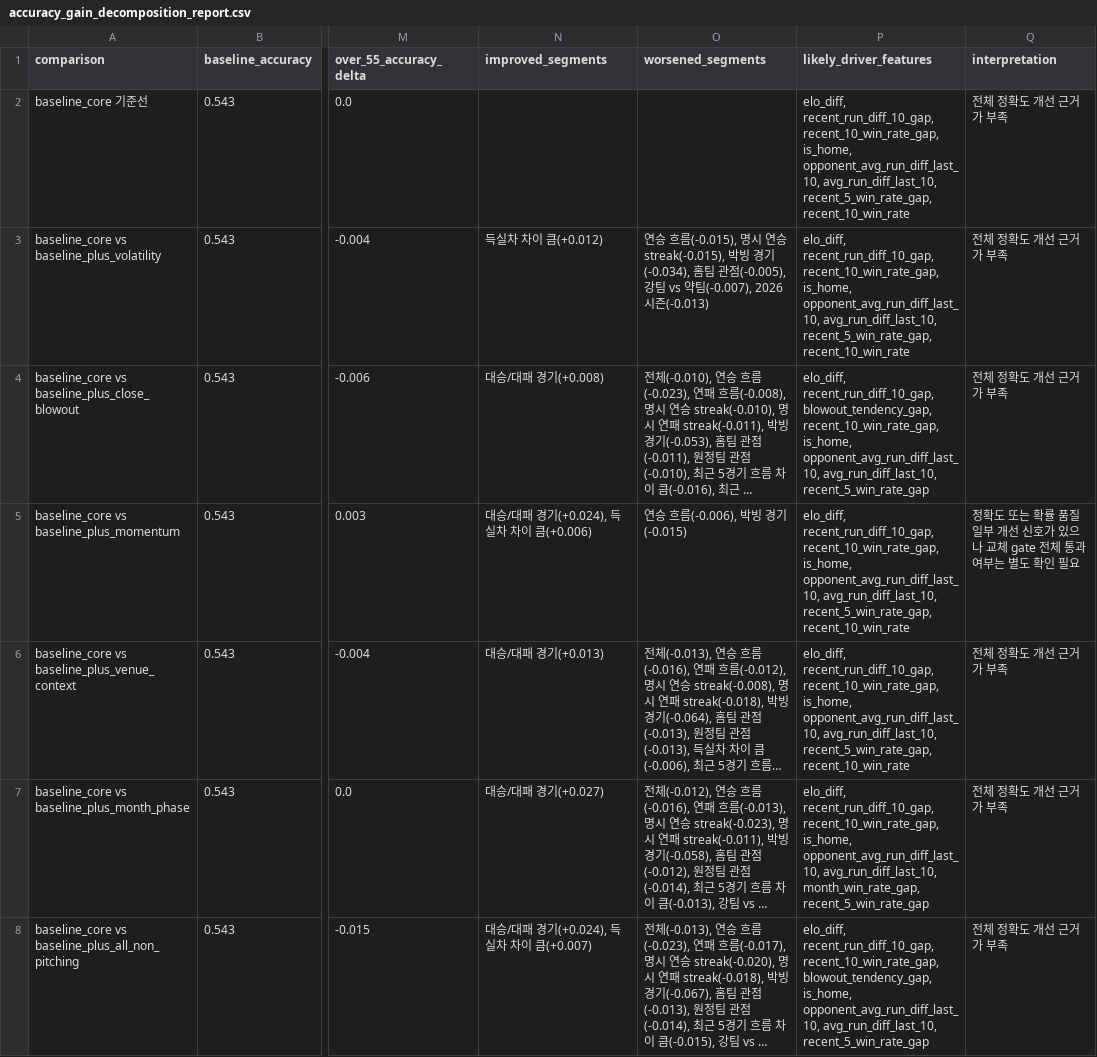
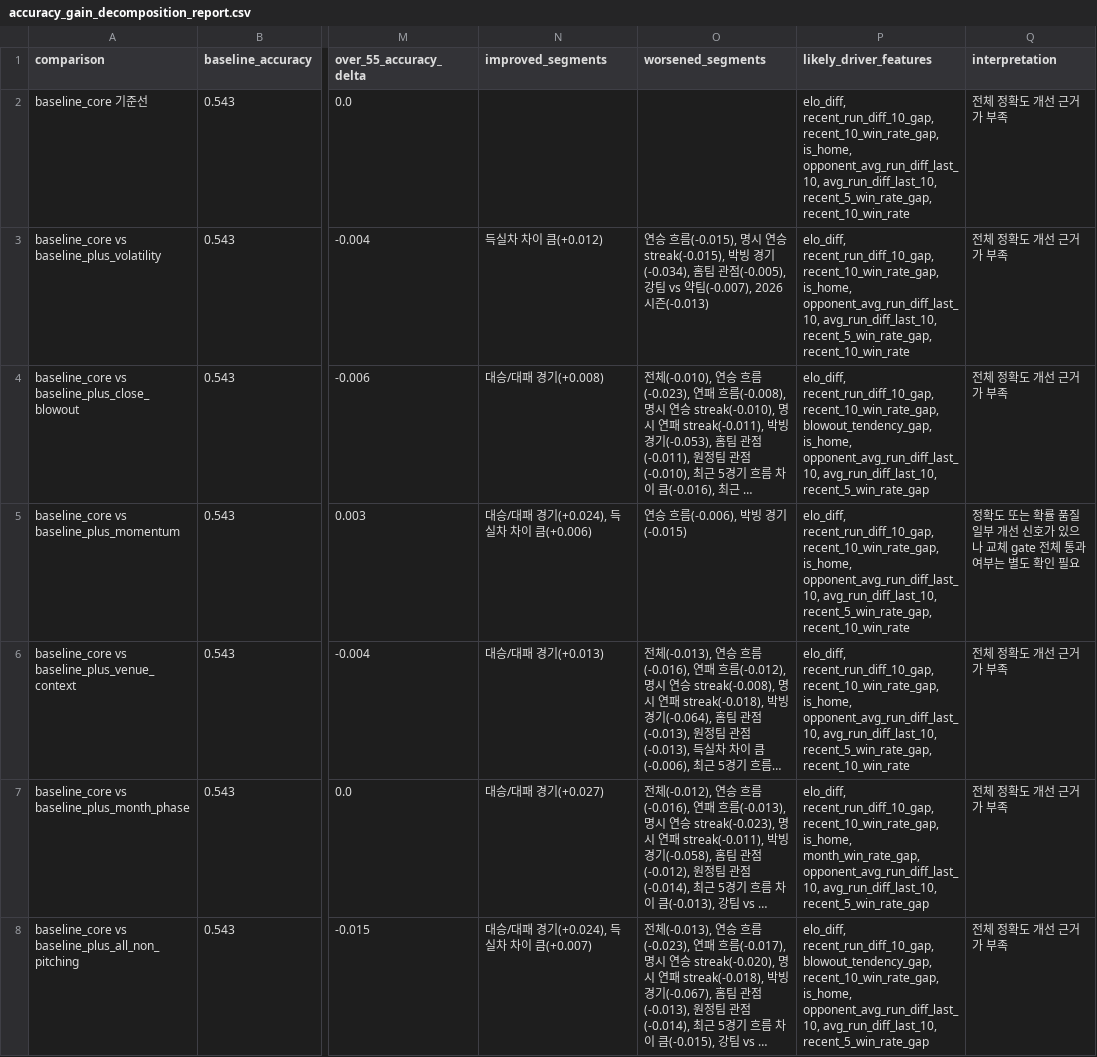
Before and after one commit to SaRangWOO/sports_analytics, a CSV file: kbo_analytics/modeling/results/accuracy_gain_decomposition_report.csv, drawn as a sheet; only a part is shown, gaps mark what is left out; long unchanged cells end in …; the diff names each change by its address in the sheet, - before the commit and + after, or states it on an @@ line.

```diff
--- a/kbo_analytics/modeling/results/accuracy_gain_decomposition_report.csv
+++ b/kbo_analytics/modeling/results/accuracy_gain_decomposition_report.csv
-P4 (likely_driver_features): elo_diff, recent_run_diff_10_gap, blowout_tendency_gap, recent_10_win_rate_gap, is_home, opponent_avg_run_diff_last_10,…
+P4 (likely_driver_features): elo_diff, recent_run_diff_10_gap, recent_10_win_rate_gap, blowout_tendency_gap, is_home, opponent_avg_run_diff_last_10,…
-P7 (likely_driver_features): …recent_10_win_rate_gap, is_home, opponent_avg_run_diff_last_10, avg_run_diff_last_10, month_win_rate_gap, recent_5_win_rate_gap
+P7 (likely_driver_features): …recent_10_win_rate_gap, is_home, month_win_rate_gap, opponent_avg_run_diff_last_10, avg_run_diff_last_10, recent_5_win_rate_gap
-P8 (likely_driver_features): elo_diff, recent_run_diff_10_gap, recent_10_win_rate_gap, blowout_tendency_gap, is_home, opponent_avg_run_diff_last_10,…
+P8 (likely_driver_features): elo_diff, recent_run_diff_10_gap, blowout_tendency_gap, recent_10_win_rate_gap, is_home, opponent_avg_run_diff_last_10,…
```
Also changed, not shown: kbo_analytics/data/official/pitching_context.csv, kbo_analytics/data/official/pitching_daily_snapshot.csv, 16 other files.
